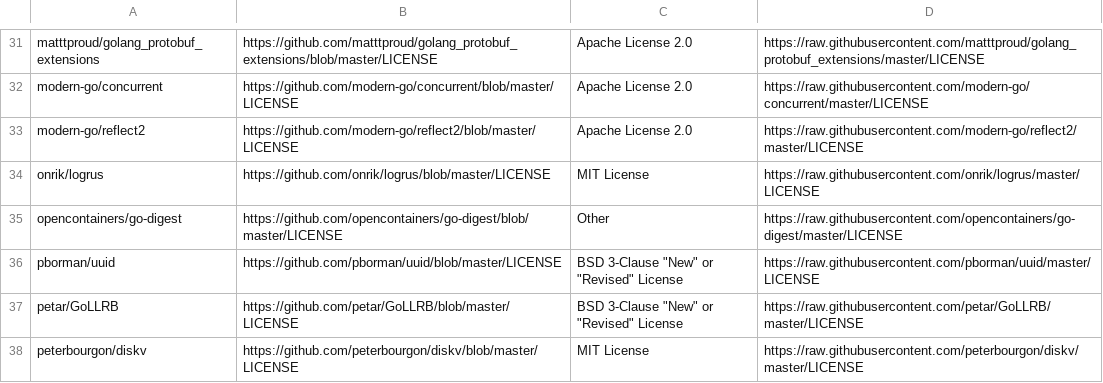
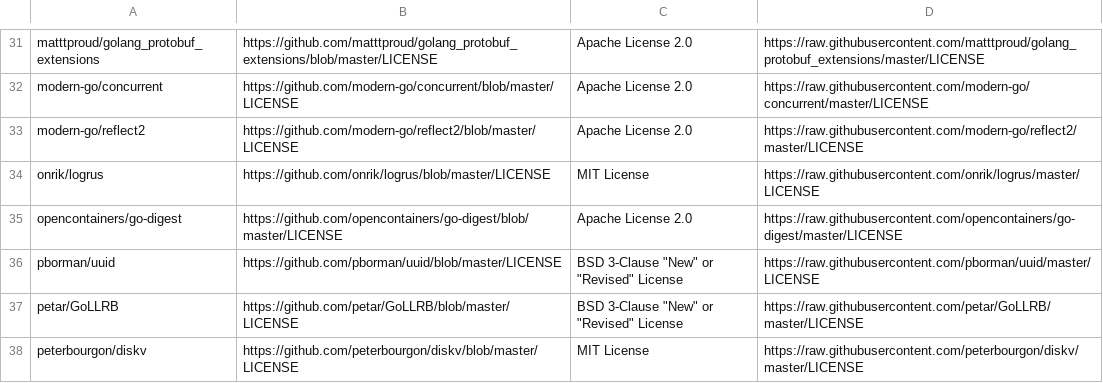
Before and after one commit to kubeflow/pytorch-operator, a CSV file: third_party_licenses/license_info.csv, drawn as a sheet; only a part is shown, gaps mark what is left out; the diff covers the shown part only.

Commit message:
Fix missing license

```diff
--- a/third_party_licenses/license_info.csv
+++ b/third_party_licenses/license_info.csv
@@ -34,3 +34,3 @@ modern-go/reflect2,https://github.com/modern-go/reflect2/blob/master/LICENSE,Apa
 onrik/logrus,https://github.com/onrik/logrus/blob/master/LICENSE,MIT License,https://raw.githubusercontent.com/onrik/logrus/master/LICENSE
-opencontainers/go-digest,https://github.com/opencontainers/go-digest/blob/master/LICENSE,Other,https://raw.githubusercontent.com/opencontainers/go-digest/master/LICENSE
+opencontainers/go-digest,https://github.com/opencontainers/go-digest/blob/master/LICENSE,Apache License 2.0,https://raw.githubusercontent.com/opencontainers/go-digest/master/LICENSE
 pborman/uuid,https://github.com/pborman/uuid/blob/master/LICENSE,BSD 3-Clause "New" or "Revised" License,https://raw.githubusercontent.com/pborman/uuid/master/LICENSE
```
Also changed, not shown: 13 edited cells elsewhere in this file, 2 other files.
